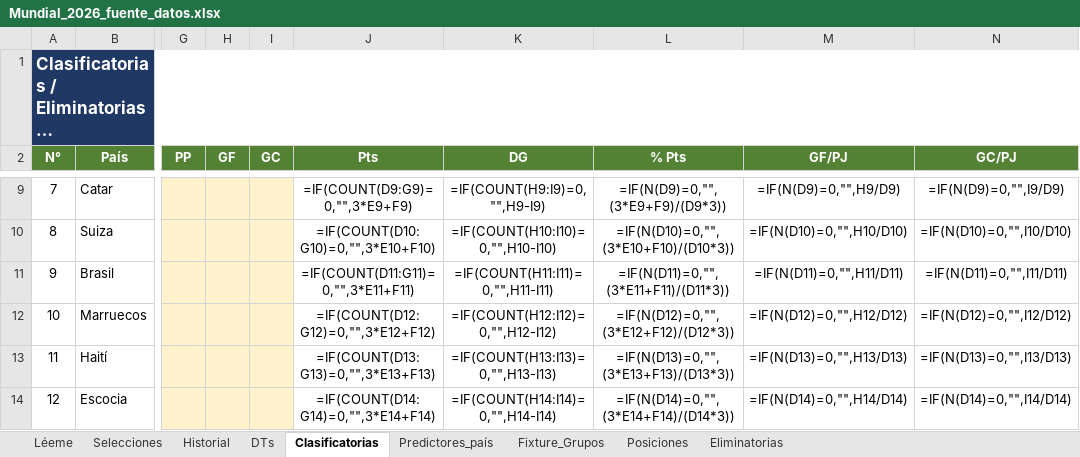
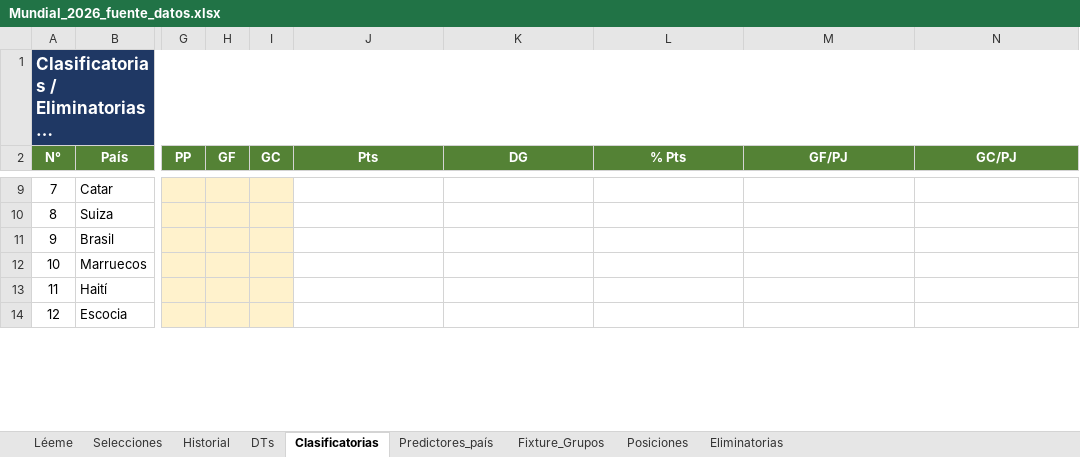
Before and after one commit to santiagoriverti/ML_prediccion_mundial2026, an Excel workbook: Mundial_2026_fuente_datos.xlsx, sheet Clasificatorias, drawn as a sheet; only a part is shown, gaps mark what is left out; long unchanged cells end in …; values as stored, in another font and other column widths than the file's, no borders; formulas without a stored value are shown as written; the diff covers the shown part only; the diff names each change by its address in the sheet, - before the commit and + after, or states it on an @@ line.

```diff
--- a/Mundial_2026_fuente_datos.xlsx (sheet Clasificatorias)
+++ b/Mundial_2026_fuente_datos.xlsx (sheet Clasificatorias)
-J9 (Pts): =IF(COUNT(D9:G9)=0,"",3*E9+F9)
+J9 (Pts): (empty)
-K9 (DG): =IF(COUNT(H9:I9)=0,"",H9-I9)
+K9 (DG): (empty)
-L9 (% Pts): =IF(N(D9)=0,"",(3*E9+F9)/(D9*3))
+L9 (% Pts): (empty)
-M9 (GF/PJ): =IF(N(D9)=0,"",H9/D9)
+M9 (GF/PJ): (empty)
-N9 (GC/PJ): =IF(N(D9)=0,"",I9/D9)
+N9 (GC/PJ): (empty)
-J10 (Pts): =IF(COUNT(D10:G10)=0,"",3*E10+F10)
+J10 (Pts): (empty)
-K10 (DG): =IF(COUNT(H10:I10)=0,"",H10-I10)
+K10 (DG): (empty)
-L10 (% Pts): =IF(N(D10)=0,"",(3*E10+F10)/(D10*3))
+L10 (% Pts): (empty)
-M10 (GF/PJ): =IF(N(D10)=0,"",H10/D10)
+M10 (GF/PJ): (empty)
-N10 (GC/PJ): =IF(N(D10)=0,"",I10/D10)
+N10 (GC/PJ): (empty)
-J11 (Pts): =IF(COUNT(D11:G11)=0,"",3*E11+F11)
+J11 (Pts): (empty)
-K11 (DG): =IF(COUNT(H11:I11)=0,"",H11-I11)
+K11 (DG): (empty)
-L11 (% Pts): =IF(N(D11)=0,"",(3*E11+F11)/(D11*3))
+L11 (% Pts): (empty)
-M11 (GF/PJ): =IF(N(D11)=0,"",H11/D11)
+M11 (GF/PJ): (empty)
-N11 (GC/PJ): =IF(N(D11)=0,"",I11/D11)
+N11 (GC/PJ): (empty)
-J12 (Pts): =IF(COUNT(D12:G12)=0,"",3*E12+F12)
+J12 (Pts): (empty)
-K12 (DG): =IF(COUNT(H12:I12)=0,"",H12-I12)
+K12 (DG): (empty)
-L12 (% Pts): =IF(N(D12)=0,"",(3*E12+F12)/(D12*3))
+L12 (% Pts): (empty)
-M12 (GF/PJ): =IF(N(D12)=0,"",H12/D12)
+M12 (GF/PJ): (empty)
-N12 (GC/PJ): =IF(N(D12)=0,"",I12/D12)
+N12 (GC/PJ): (empty)
-J13 (Pts): =IF(COUNT(D13:G13)=0,"",3*E13+F13)
+J13 (Pts): (empty)
-K13 (DG): =IF(COUNT(H13:I13)=0,"",H13-I13)
+K13 (DG): (empty)
-L13 (% Pts): =IF(N(D13)=0,"",(3*E13+F13)/(D13*3))
+L13 (% Pts): (empty)
-M13 (GF/PJ): =IF(N(D13)=0,"",H13/D13)
+M13 (GF/PJ): (empty)
-N13 (GC/PJ): =IF(N(D13)=0,"",I13/D13)
+N13 (GC/PJ): (empty)
-J14 (Pts): =IF(COUNT(D14:G14)=0,"",3*E14+F14)
+J14 (Pts): (empty)
-K14 (DG): =IF(COUNT(H14:I14)=0,"",H14-I14)
+K14 (DG): (empty)
-L14 (% Pts): =IF(N(D14)=0,"",(3*E14+F14)/(D14*3))
+L14 (% Pts): (empty)
-M14 (GF/PJ): =IF(N(D14)=0,"",H14/D14)
+M14 (GF/PJ): (empty)
-N14 (GC/PJ): =IF(N(D14)=0,"",I14/D14)
+N14 (GC/PJ): (empty)
```
Also changed, not shown: 210 edited cells elsewhere in this sheet, sheet Posiciones, sheet Fixture_Grupos, sheet Historial, 8 other files.
